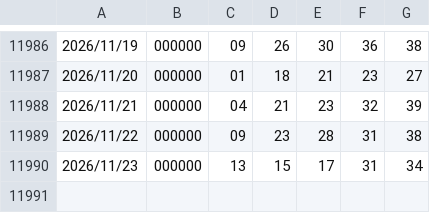
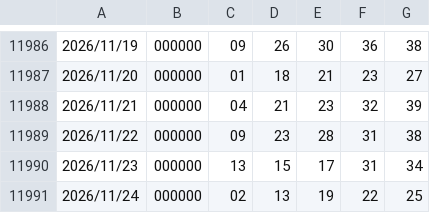
Before and after one commit to 0099Lotto/lottery-data, a CSV file: us539.csv, drawn as a sheet; only a part is shown, gaps mark what is left out; the diff names each change by its address in the sheet, - before the commit and + after, or states it on an @@ line.

Commit message:
Auto update lottery data

```diff
--- a/us539.csv
+++ b/us539.csv
+row 11991: 2026/11/24 | 000000 | 02 | 13 | 19 | 22 | 25
```
